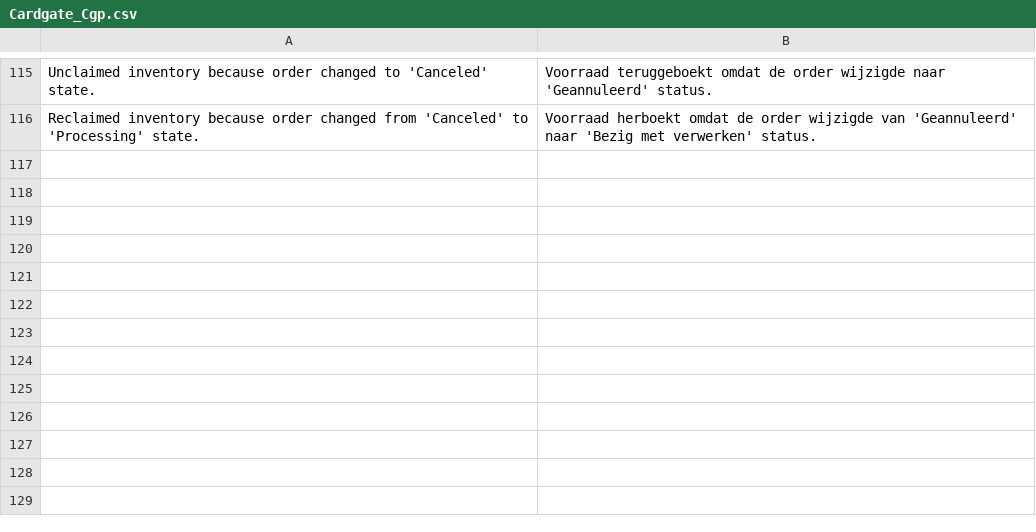
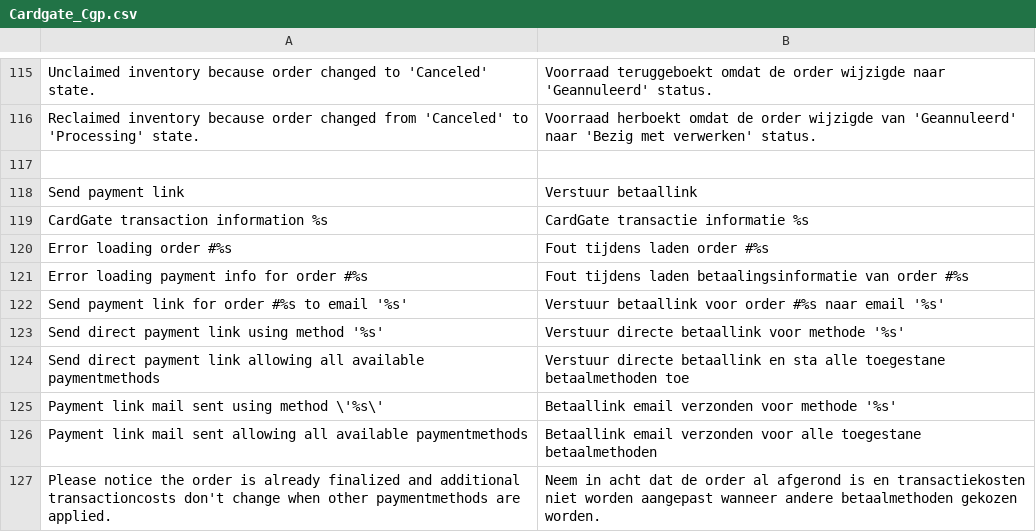
Before and after one commit to RichardCardGate/magento1, a CSV file: app/locale/nl_NL/Cardgate_Cgp.csv, drawn as a sheet; only a part is shown, gaps mark what is left out; the diff names each change by its address in the sheet, - before the commit and + after, or states it on an @@ line.

Commit message:
WIP: Send Payment link patch & added iDEAL QR & small patches
Register transactions from Admin Panel
Send Payment link : Fixed translations & dev-tested it
Added iDEAL QR
Fixed status 352 / catch all status 3xx

```diff
--- a/app/locale/nl_NL/Cardgate_Cgp.csv
+++ b/app/locale/nl_NL/Cardgate_Cgp.csv
+row 117: (empty)
+row 118: Send payment link | Verstuur betaallink
+row 119: CardGate transaction information %s | CardGate transactie informatie %s
+row 120: Error loading order #%s | Fout tijdens laden order #%s
+row 121: Error loading payment info for order #%s | Fout tijdens laden betaalingsinformatie van order #%s
+row 122: Send payment link for order #%s to email '%s' | Verstuur betaallink voor order #%s naar email '%s'
+row 123: Send direct payment link using method '%s' | Verstuur directe betaallink voor methode '%s'
+row 124: Send direct payment link allowing all available paymentmethods | Verstuur directe betaallink en sta alle toegestane betaalmethoden toe
+row 125: Payment link mail sent using method \'%s\' | Betaallink email verzonden voor methode '%s'
+row 126: Payment link mail sent allowing all available paymentmethods | Betaallink email verzonden voor alle toegestane betaalmethoden
+row 127: Please notice the order is already finalized and additional transactioncosts don't change when other paymentmethods are applied. | Neem in acht dat de order al afgerond is en transactiekosten niet worden aangepast wanneer andere betaalmethoden gekozen worden.
```
Also changed, not shown: 9 other files.
